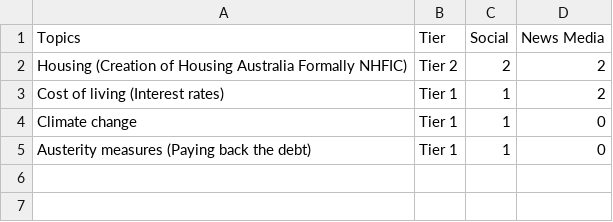
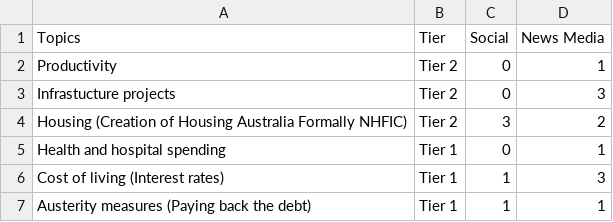
Before and after one commit to isentia-gapi/au_budget, a CSV file: daily-topics.csv, drawn as a sheet.

Commit message:
committing files

```diff
--- a/daily-topics.csv
+++ b/daily-topics.csv
@@ -1,5 +1,7 @@
 Topics,Tier,Social,News Media
-Housing (Creation of Housing Australia Formally NHFIC),Tier 2,2,2
-Cost of living (Interest rates),Tier 1,1,2
-Climate change,Tier 1,1,0
-Austerity measures (Paying back the debt),Tier 1,1,0
+Productivity,Tier 2,0,1
+Infrastucture projects,Tier 2,0,3
+Housing (Creation of Housing Australia Formally NHFIC),Tier 2,3,2
+Health and hospital spending,Tier 1,0,1
+Cost of living (Interest rates),Tier 1,1,3
+Austerity measures (Paying back the debt),Tier 1,1,1
```
